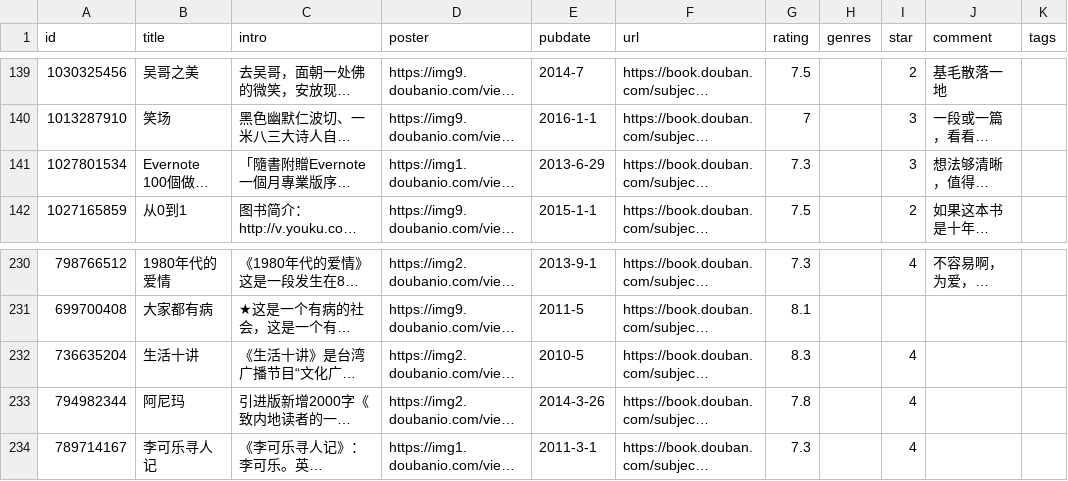
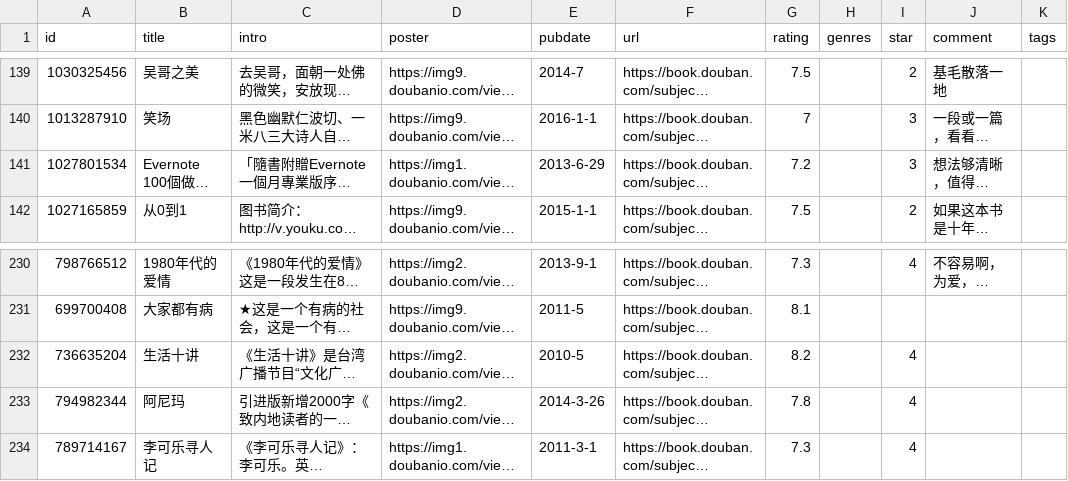
Before and after one commit to lmm214/immmmm, a CSV file: data/douban/book.csv, drawn as a sheet; only a part is shown, gaps mark what is left out; long unchanged cells end in …; the diff names each change by its address in the sheet, - before the commit and + after, or states it on an @@ line.

Commit message:
chore: update douban data

```diff
--- a/data/douban/book.csv
+++ b/data/douban/book.csv
-G141 (rating): 7.3
+G141 (rating): 7.2
-G232 (rating): 8.3
+G232 (rating): 8.2
```
